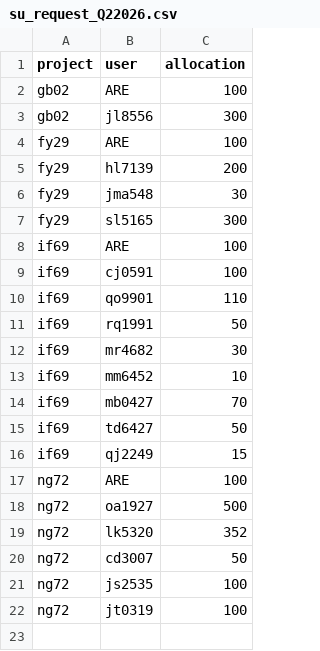
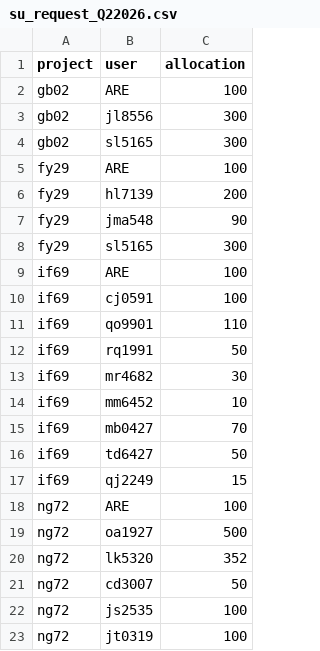
Before and after one commit to 21centuryweather/nci_resource_tools, a CSV file: docs/su_request_Q22026.csv, drawn as a sheet.

Commit message:
Update su_request_Q22026.csv

```diff
--- a/docs/su_request_Q22026.csv
+++ b/docs/su_request_Q22026.csv
@@ -3,5 +3,6 @@ gb02, ARE, 100
 gb02, jl8556, 300
+gb02, sl5165, 300
 fy29, ARE, 100
 fy29, hl7139, 200
-fy29, jma548, 30
+fy29, jma548, 90
 fy29, sl5165, 300
```
